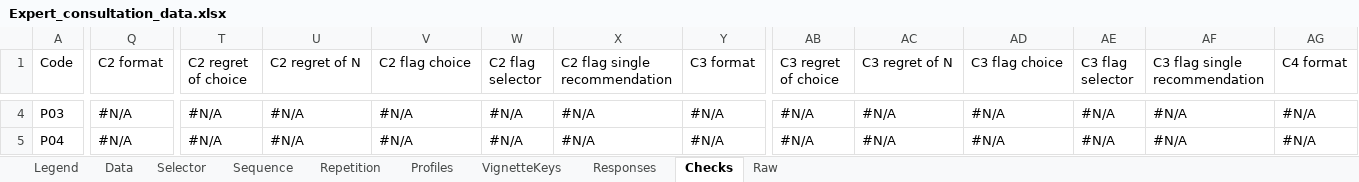
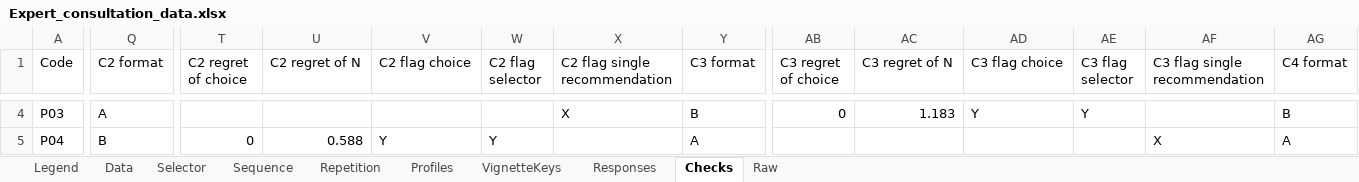
Before and after one commit to fnuni/2026anor, an Excel workbook: expert_consultation/Expert_consultation_data.xlsx, sheet Checks, drawn as a sheet; only a part is shown, gaps mark what is left out; values as stored, in another font and other column widths than the file's, no cell formats; conditional formats not drawn; the diff covers the shown part only; the diff names each change by its address in the sheet, - before the commit and + after, or states it on an @@ line.

```diff
--- a/expert_consultation/Expert_consultation_data.xlsx (sheet Checks)
+++ b/expert_consultation/Expert_consultation_data.xlsx (sheet Checks)
-Q4 (C2 format): #N/A
+Q4 (C2 format): A
-T4 (C2 regret of choice): #N/A
+T4 (C2 regret of choice): (empty)
-U4 (C2 regret of N): #N/A
+U4 (C2 regret of N): (empty)
-V4 (C2 flag choice): #N/A
+V4 (C2 flag choice): (empty)
-W4 (C2 flag selector): #N/A
+W4 (C2 flag selector): (empty)
-X4 (C2 flag single recommendation): #N/A
+X4 (C2 flag single recommendation): X
-Y4 (C3 format): #N/A
+Y4 (C3 format): B
-AB4 (C3 regret of choice): #N/A
+AB4 (C3 regret of choice): 0
-AC4 (C3 regret of N): #N/A
+AC4 (C3 regret of N): 1.183
-AD4 (C3 flag choice): #N/A
+AD4 (C3 flag choice): Y
-AE4 (C3 flag selector): #N/A
+AE4 (C3 flag selector): Y
-AF4 (C3 flag single recommendation): #N/A
+AF4 (C3 flag single recommendation): (empty)
-AG4 (C4 format): #N/A
+AG4 (C4 format): B
-Q5 (C2 format): #N/A
+Q5 (C2 format): B
-T5 (C2 regret of choice): #N/A
+T5 (C2 regret of choice): 0
-U5 (C2 regret of N): #N/A
+U5 (C2 regret of N): 0.588
-V5 (C2 flag choice): #N/A
+V5 (C2 flag choice): Y
-W5 (C2 flag selector): #N/A
+W5 (C2 flag selector): Y
-X5 (C2 flag single recommendation): #N/A
+X5 (C2 flag single recommendation): (empty)
-Y5 (C3 format): #N/A
+Y5 (C3 format): A
-AB5 (C3 regret of choice): #N/A
+AB5 (C3 regret of choice): (empty)
-AC5 (C3 regret of N): #N/A
+AC5 (C3 regret of N): (empty)
-AD5 (C3 flag choice): #N/A
+AD5 (C3 flag choice): (empty)
-AE5 (C3 flag selector): #N/A
+AE5 (C3 flag selector): (empty)
-AF5 (C3 flag single recommendation): #N/A
+AF5 (C3 flag single recommendation): X
-AG5 (C4 format): #N/A
+AG5 (C4 format): A
```
Also changed, not shown: 305 edited cells elsewhere in this sheet, cell formats, 26 other files.
